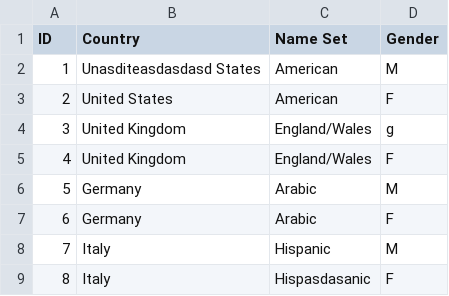
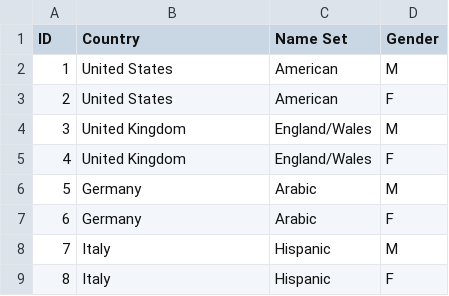
Before and after one commit to Damian-Chamerski/Name_Generator, a CSV file: Data/Input/input.csv, drawn as a sheet.

```diff
--- a/Data/Input/input.csv
+++ b/Data/Input/input.csv
@@ -1,5 +1,5 @@
 ID,Country,Name Set,Gender
-1,Unasditeasdasdasd States,American,M
+1,United States,American,M
 2,United States,American,F
-3,United Kingdom,England/Wales,g
+3,United Kingdom,England/Wales,M
 4,United Kingdom,England/Wales,F
@@ -8,2 +8,2 @@
 7,Italy,Hispanic,M
-8,Italy,Hispasdasanic,F
+8,Italy,Hispanic,F
```
Also changed, not shown: 3 other files.
